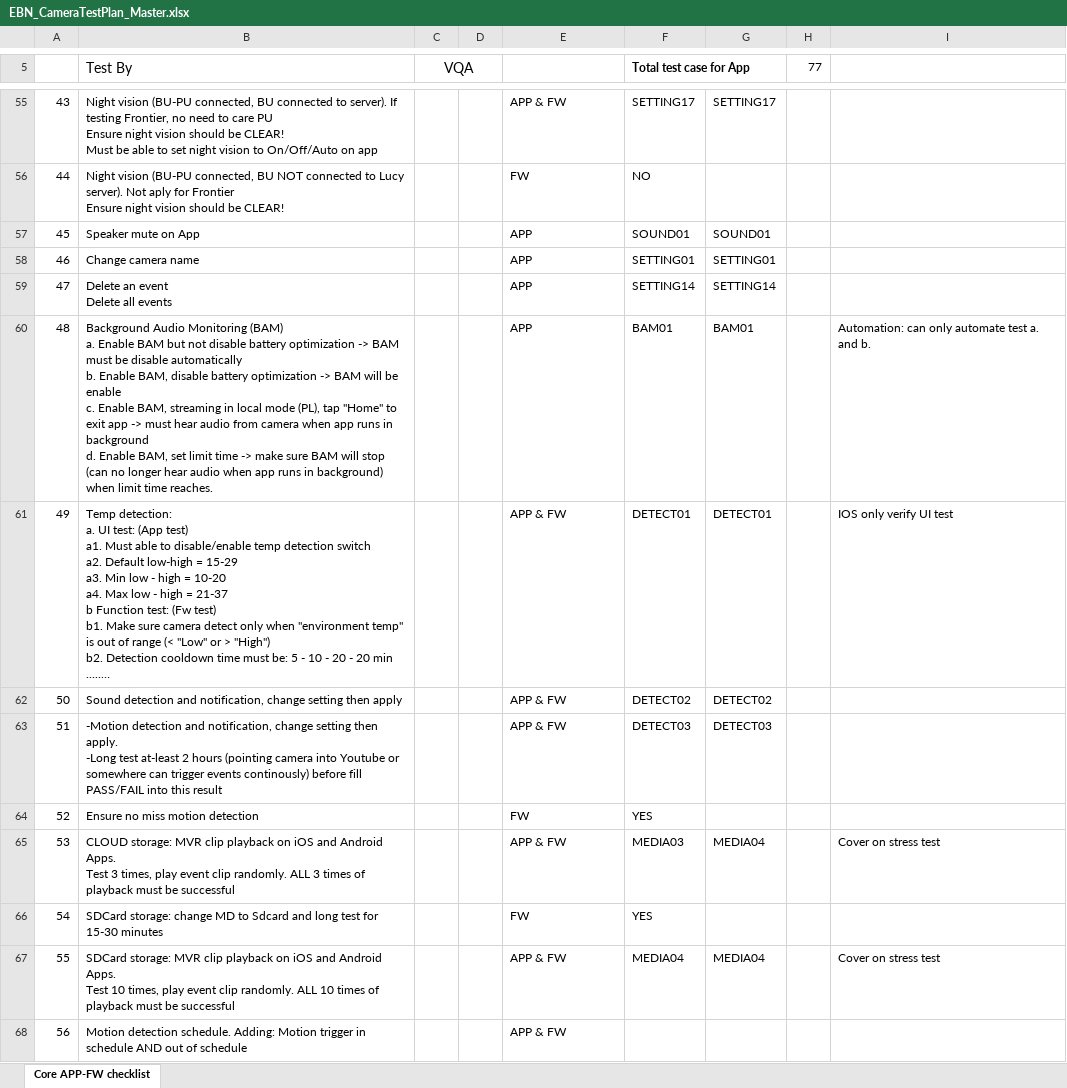
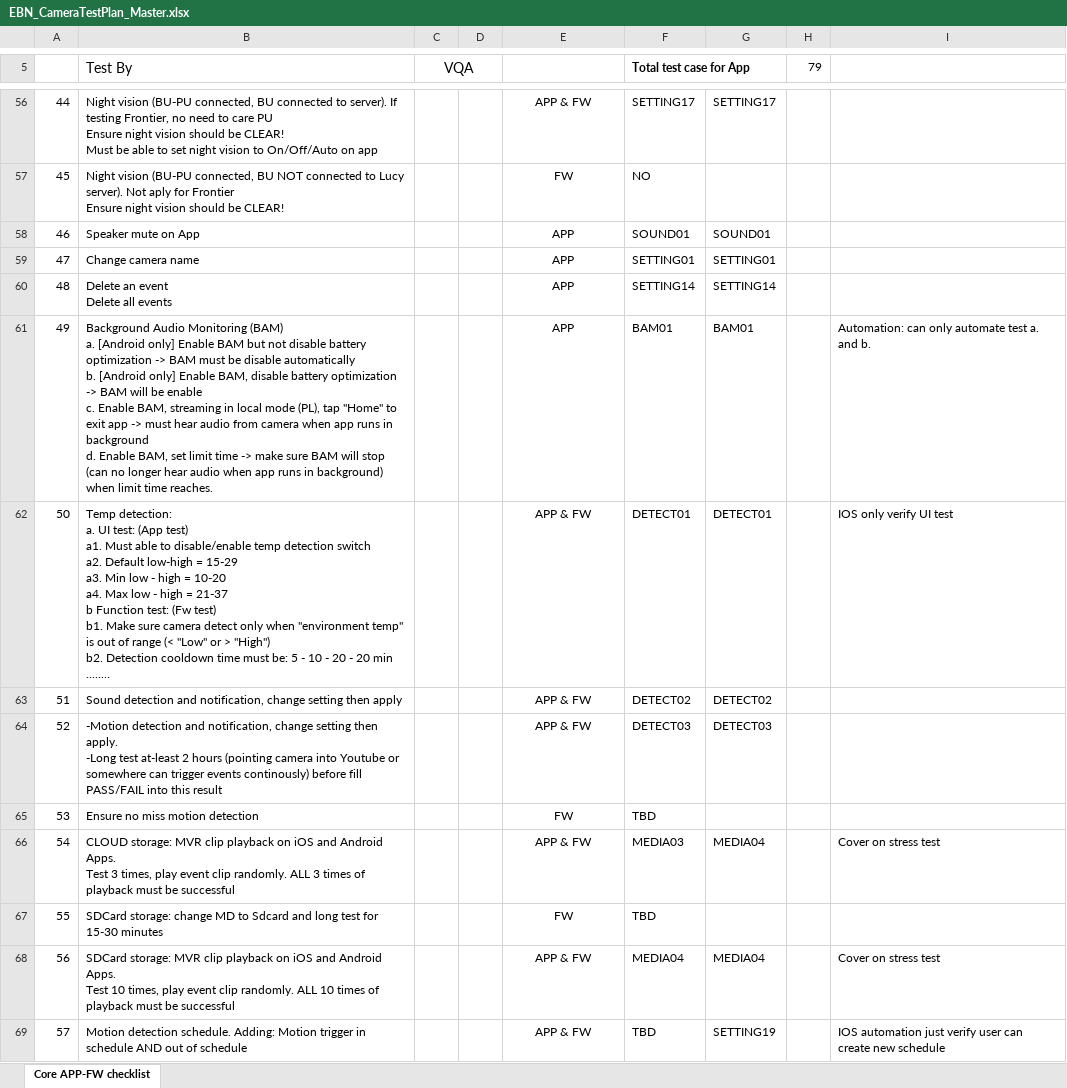
Before and after one commit to Rocky8x/shittyAutomation, an Excel workbook: products/Docs/Templates/EBN_CameraTestPlan_Master.xlsx, sheet Core APP-FW checklist, drawn as a sheet; only a part is shown, gaps mark what is left out; long unchanged cells end in …; values as stored, in another font and other column widths than the file's, no borders; charts and pictures and conditional formats not drawn; addresses are those after the commit; ↵ is a line break in a cell; the diff covers the shown part only; the diff names each change by its address in the sheet, - before the commit and + after, or states it on an @@ line.

```diff
--- a/products/Docs/Templates/EBN_CameraTestPlan_Master.xlsx (sheet Core APP-FW checklist)
+++ b/products/Docs/Templates/EBN_CameraTestPlan_Master.xlsx (sheet Core APP-FW checklist)
-H5: 77
+H5: 79
@@ column A renumbered between rows 21 and 106 @@
-E56:E69 alignment: left
+E56:E69 alignment: center
-B61 (Test By): …(BAM) ↵ a. Enable BAM but not disable battery optimization -> BAM must be disable automatically ↵ b. Enable BAM,…
+B61 (Test By): …(BAM) ↵ a. [Android only] Enable BAM but not disable battery optimization -> BAM must be disable automatically ↵ b. [Android only] Enable BAM,…
-F65 (Total test case for App): YES
+F65 (Total test case for App): TBD
-F67 (Total test case for App): YES
+F67 (Total test case for App): TBD
-F69 (Total test case for App): (empty)
+F69 (Total test case for App): TBD
-G69: (empty)
+G69: SETTING19
-I69: (empty)
+I69: IOS automation just verify user can create new schedule
```
Also changed, not shown: 9 added rows, 1 removed row, 34 edited cells and cell formats elsewhere in this sheet, charts or pictures, 4 other files.
